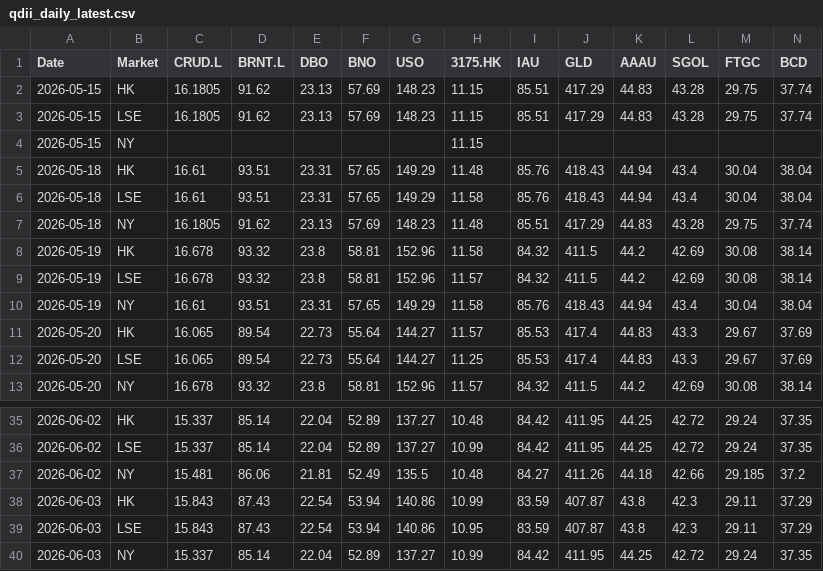
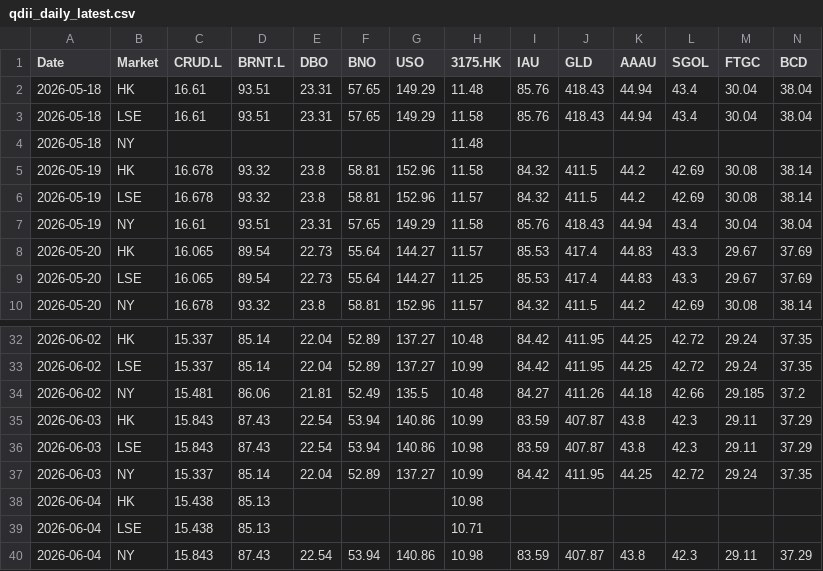
Before and after one commit to shichengchengya-web/iopv, a CSV file: output/qdii_daily_latest.csv, drawn as a sheet; only a part is shown, gaps mark what is left out; removed rows and columns are numbered as before the commit, all else as after; rows hold the shown columns only; the diff names each change by its address in the sheet, - before the commit and + after, or states it on an @@ line.

```diff
--- a/output/qdii_daily_latest.csv
+++ b/output/qdii_daily_latest.csv
-row 2: 2026-05-15 | HK | 16.1805 | 91.62 | 23.13 | 57.69 | 148.23 | 11.15 | 85.51 | 417.29 | 44.83 | 43.28 | 29.75 | 37.74
-row 3: 2026-05-15 | LSE | 16.1805 | 91.62 | 23.13 | 57.69 | 148.23 | 11.15 | 85.51 | 417.29 | 44.83 | 43.28 | 29.75 | 37.74
-row 4: 2026-05-15 | NY |  |  |  |  |  | 11.15
-row 7: 2026-05-18 | NY | 16.1805 | 91.62 | 23.13 | 57.69 | 148.23 | 11.48 | 85.51 | 417.29 | 44.83 | 43.28 | 29.75 | 37.74
+row 4: 2026-05-18 | NY |  |  |  |  |  | 11.48
-H36 (3175.HK): 10.95
+H36 (3175.HK): 10.98
+row 38: 2026-06-04 | HK | 15.438 | 85.13 |  |  |  | 10.98
+row 39: 2026-06-04 | LSE | 15.438 | 85.13 |  |  |  | 10.71
+row 40: 2026-06-04 | NY | 15.843 | 87.43 | 22.54 | 53.94 | 140.86 | 10.98 | 83.59 | 407.87 | 43.8 | 42.3 | 29.11 | 37.29
```
